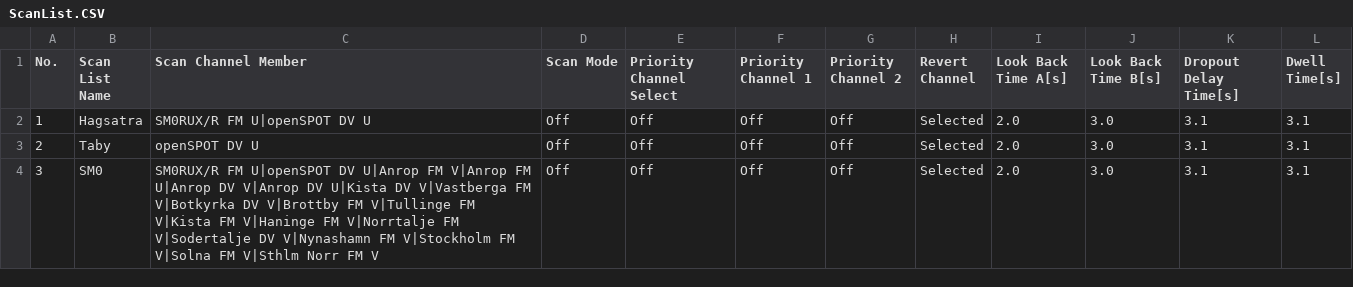
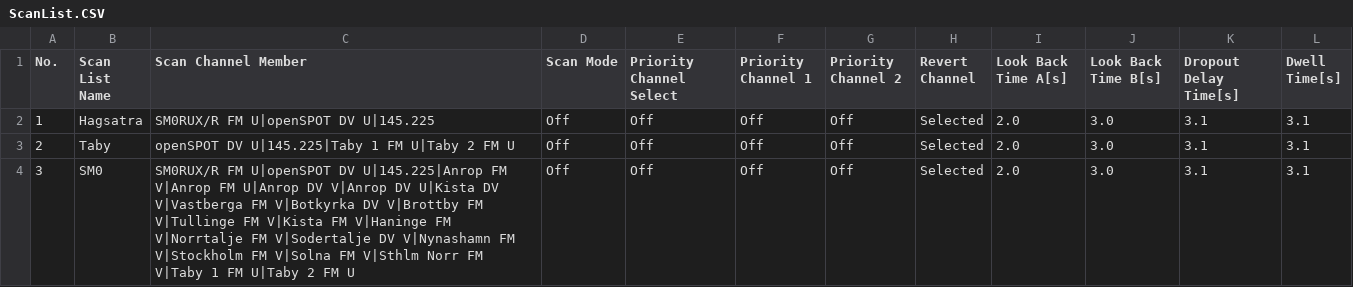
Before and after one commit to sm0rux/at-d878uv, a CSV file: ScanList.CSV, drawn as a sheet.

```diff
--- a/ScanList.CSV
+++ b/ScanList.CSV
@@ -1,4 +1,4 @@
 "No.","Scan List Name","Scan Channel Member","Scan Mode","Priority Channel Select","Priority Channel 1","Priority Channel 2","Revert Channel","Look Back Time A[s]","Look Back Time B[s]","Dropout Delay Time[s]","Dwell Time[s]"
-"1","Hagsatra","SM0RUX/R FM U|openSPOT DV U","Off","Off","Off","Off","Selected","2.0","3.0","3.1","3.1"
-"2","Taby","openSPOT DV U","Off","Off","Off","Off","Selected","2.0","3.0","3.1","3.1"
-"3","SM0","SM0RUX/R FM U|openSPOT DV U|Anrop FM V|Anrop FM U|Anrop DV V|Anrop DV U|Kista DV V|Vastberga FM V|Botkyrka DV V|Brottby FM V|Tullinge FM V|Kista FM V|Haninge FM V|Norrtalje FM V|Sodertalje DV V|Nynashamn FM V|Stockholm FM V|Solna FM V|Sthlm Norr FM V","Off","Off","Off","Off","Selected","2.0","3.0","3.1","3.1"
+"1","Hagsatra","SM0RUX/R FM U|openSPOT DV U|145.225","Off","Off","Off","Off","Selected","2.0","3.0","3.1","3.1"
+"2","Taby","openSPOT DV U|145.225|Taby 1 FM U|Taby 2 FM U","Off","Off","Off","Off","Selected","2.0","3.0","3.1","3.1"
+"3","SM0","SM0RUX/R FM U|openSPOT DV U|145.225|Anrop FM V|Anrop FM U|Anrop DV V|Anrop DV U|Kista DV V|Vastberga FM V|Botkyrka DV V|Brottby FM V|Tullinge FM V|Kista FM V|Haninge FM V|Norrtalje FM V|Sodertalje DV V|Nynashamn FM V|Stockholm FM V|Solna FM V|Sthlm Norr FM V|Taby 1 FM U|Taby 2 FM U","Off","Off","Off","Off","Selected","2.0","3.0","3.1","3.1"
```
Also changed, not shown: Channel.CSV, ReceiveGroupCallList.CSV, 2 other files.
